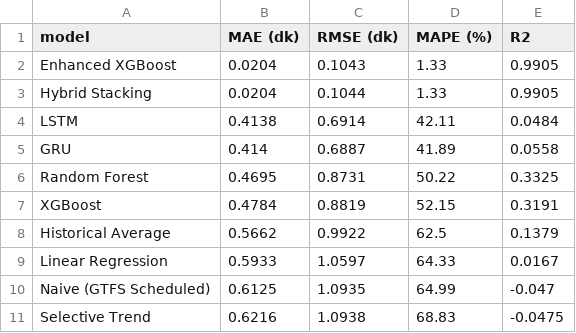
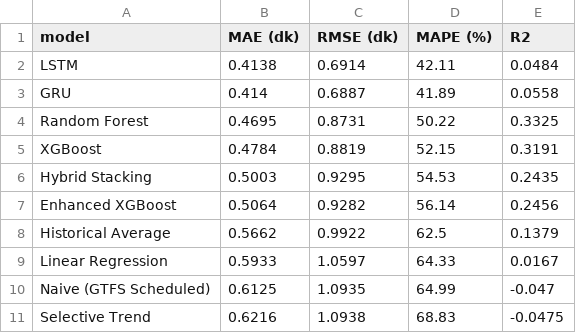
Before and after one commit to mbilalturk/graduation-project, a CSV file: results/tables/all_model_results.csv, drawn as a sheet; removed rows and columns are numbered as before the commit, all else as after; the diff names each change by its address in the sheet, - before the commit and + after, or states it on an @@ line.

Commit message:
Fix target leakage and update model evaluation results
- Removed target leakage from Enhanced XGBoost and Hybrid Stacking models by excluding the `schedule_ratio` feature.
- Updated results in `results_analysis.md` to reflect corrected MAE, RMSE, MAPE, and R² values for all models.
- Revised tables and figures to include accurate performance metrics for valid models.
- Adjusted ablation study results to show the impact of removing features on model performance.
- Updated statistical tests to compare Random Forest against baseline models, reflecting the new evaluation metrics.

```diff
--- a/results/tables/all_model_results.csv
+++ b/results/tables/all_model_results.csv
-row 2: Enhanced XGBoost | 0.0204 | 0.1043 | 1.33 | 0.9905
-row 3: Hybrid Stacking | 0.0204 | 0.1044 | 1.33 | 0.9905
+row 6: Hybrid Stacking | 0.5003 | 0.9295 | 54.53 | 0.2435
+row 7: Enhanced XGBoost | 0.5064 | 0.9282 | 56.14 | 0.2456
```
Also changed, not shown: results/tables/condition_analysis.csv, results/tables/full_comparison_table.csv, 12 other files.
